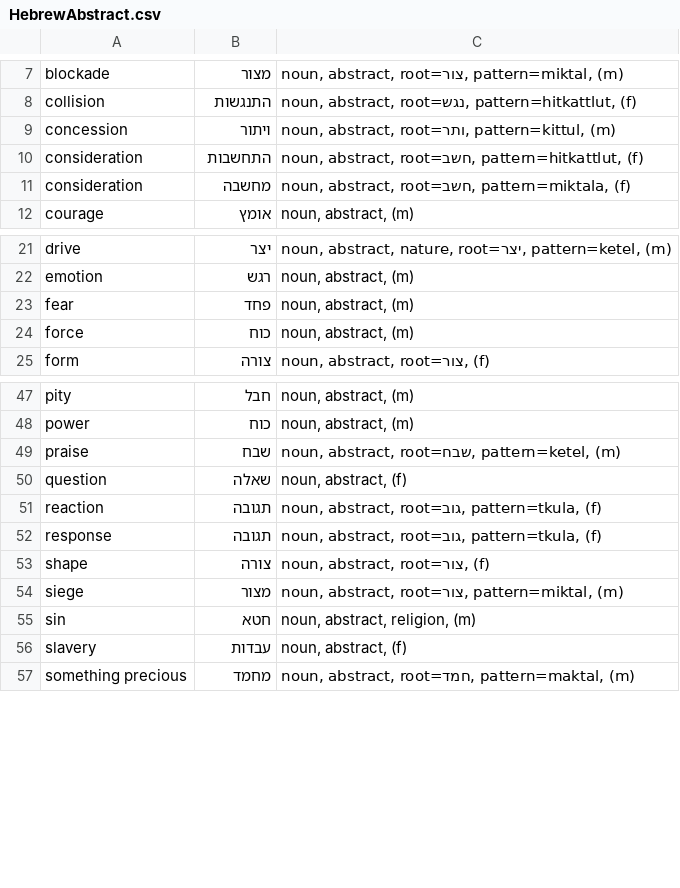
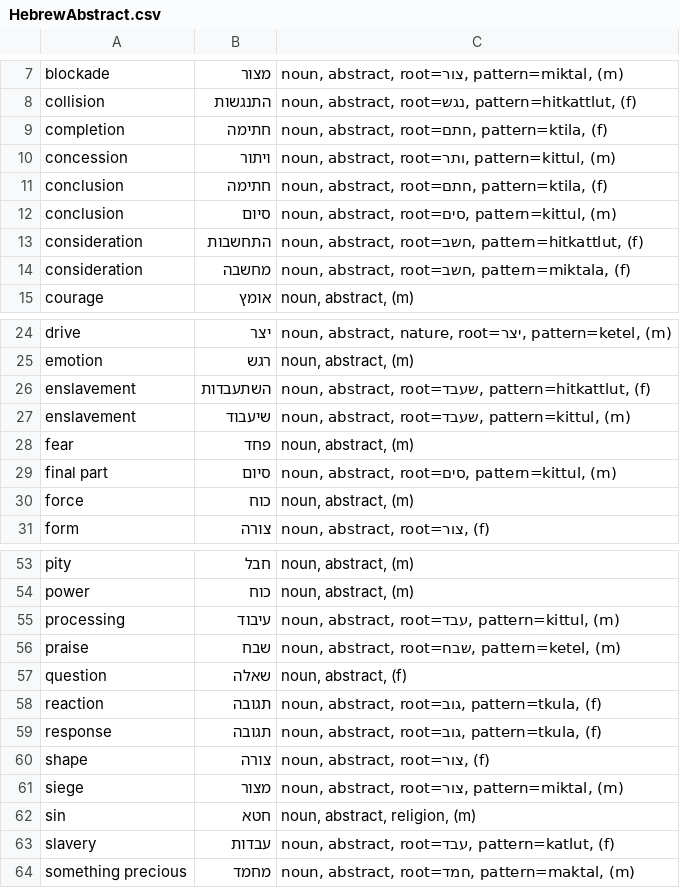
Before and after one commit to RooiGevaar19/Woordenboek, a CSV file: HebrewWords/HebrewAbstract.csv, drawn as a sheet; only a part is shown, gaps mark what is left out.

```diff
--- a/HebrewWords/HebrewAbstract.csv
+++ b/HebrewWords/HebrewAbstract.csv
@@ -8,3 +8,6 @@ blockade	מצור	noun, abstract, root=צור, pattern=miktal, (m)
 collision	התנגשות	noun, abstract, root=נגש, pattern=hitkattlut, (f)
+completion	חתימה	noun, abstract, root=חתם, pattern=ktila, (f)
 concession	ויתור	noun, abstract, root=ותר, pattern=kittul, (m)
+conclusion	חתימה	noun, abstract, root=חתם, pattern=ktila, (f)
+conclusion	סיום	noun, abstract, root=סים, pattern=kittul, (m)
 consideration	התחשבות	noun, abstract, root=חשב, pattern=hitkattlut, (f)
@@ -22,3 +25,6 @@ drive	יצר	noun, abstract, nature, root=יצר, pattern=ketel, (m)
 emotion	רגש	noun, abstract, (m)
+enslavement	השתעבדות	noun, abstract, root=שעבד, pattern=hitkattlut, (f)
+enslavement	שיעבוד	noun, abstract, root=שעבד, pattern=kittul, (m)
 fear	פחד	noun, abstract, (m)
+final part	סיום	noun, abstract, root=סים, pattern=kittul, (m)
 force	כוח	noun, abstract, (m)
@@ -48,2 +54,3 @@ pity	חבל	noun, abstract, (m)
 power	כוח	noun, abstract, (m)
+processing	עיבוד	noun, abstract, root=עבד, pattern=kittul, (m)
 praise	שבח	noun, abstract, root=שבח, pattern=ketel, (m)
@@ -55,3 +62,3 @@ siege	מצור	noun, abstract, root=צור, pattern=miktal, (m)
 sin	חטא	noun, abstract, religion, (m)
-slavery	עבדות	noun, abstract, (f)
+slavery	עבדות	noun, abstract, root=עבד, pattern=katlut, (f)
 something precious	מחמד	noun, abstract, root=חמד, pattern=maktal, (m)
```
Also changed, not shown: HebrewWords/HebrewAdjectives.csv, HebrewWords/HebrewAdverbs.csv, 9 other files.
